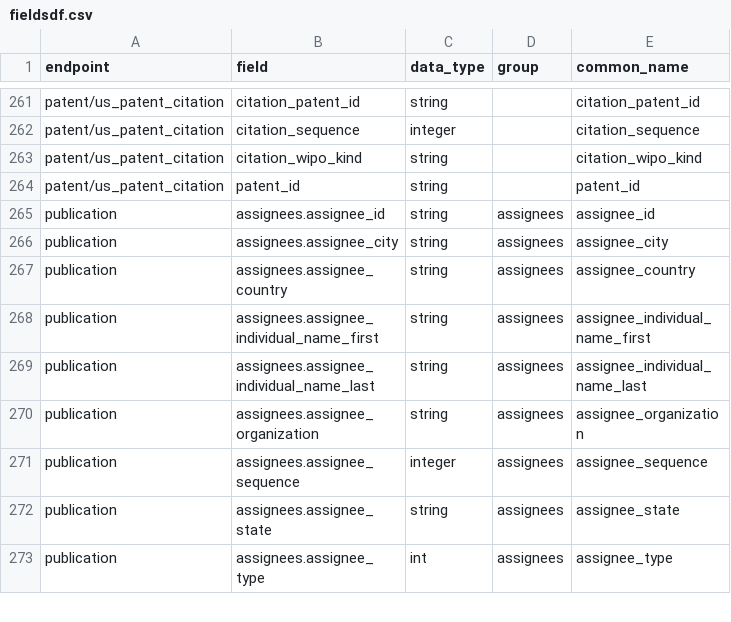
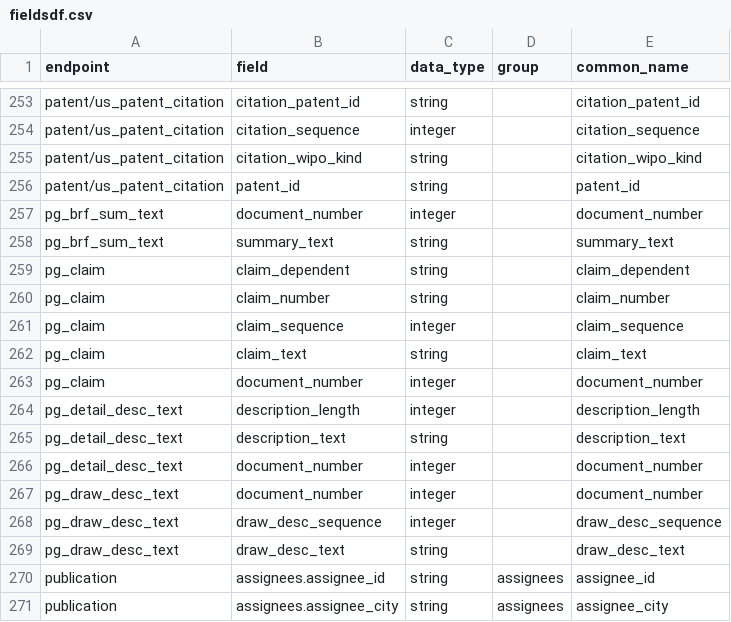
Before and after one commit to mustberuss/patentsview, a CSV file: data-raw/fieldsdf.csv, drawn as a sheet; only a part is shown, gaps mark what is left out; the shorter side is filled out with more unchanged rows; the diff covers the shown part only.

```diff
--- a/data-raw/fieldsdf.csv
+++ b/data-raw/fieldsdf.csv
@@ -264,2 +256,15 @@
 "patent/us_patent_citation","patent_id","string","","patent_id"
+"pg_brf_sum_text","document_number","integer","","document_number"
+"pg_brf_sum_text","summary_text","string","","summary_text"
+"pg_claim","claim_dependent","string","","claim_dependent"
+"pg_claim","claim_number","string","","claim_number"
+"pg_claim","claim_sequence","integer","","claim_sequence"
+"pg_claim","claim_text","string","","claim_text"
+"pg_claim","document_number","integer","","document_number"
+"pg_detail_desc_text","description_length","integer","","description_length"
+"pg_detail_desc_text","description_text","string","","description_text"
+"pg_detail_desc_text","document_number","integer","","document_number"
+"pg_draw_desc_text","document_number","integer","","document_number"
+"pg_draw_desc_text","draw_desc_sequence","integer","","draw_desc_sequence"
+"pg_draw_desc_text","draw_desc_text","string","","draw_desc_text"
 "publication","assignees.assignee_id","string","assignees","assignee_id"
```
Also changed, not shown: 8 added rows, 16 removed rows and 14 edited cells elsewhere in this file, 11 other files.
